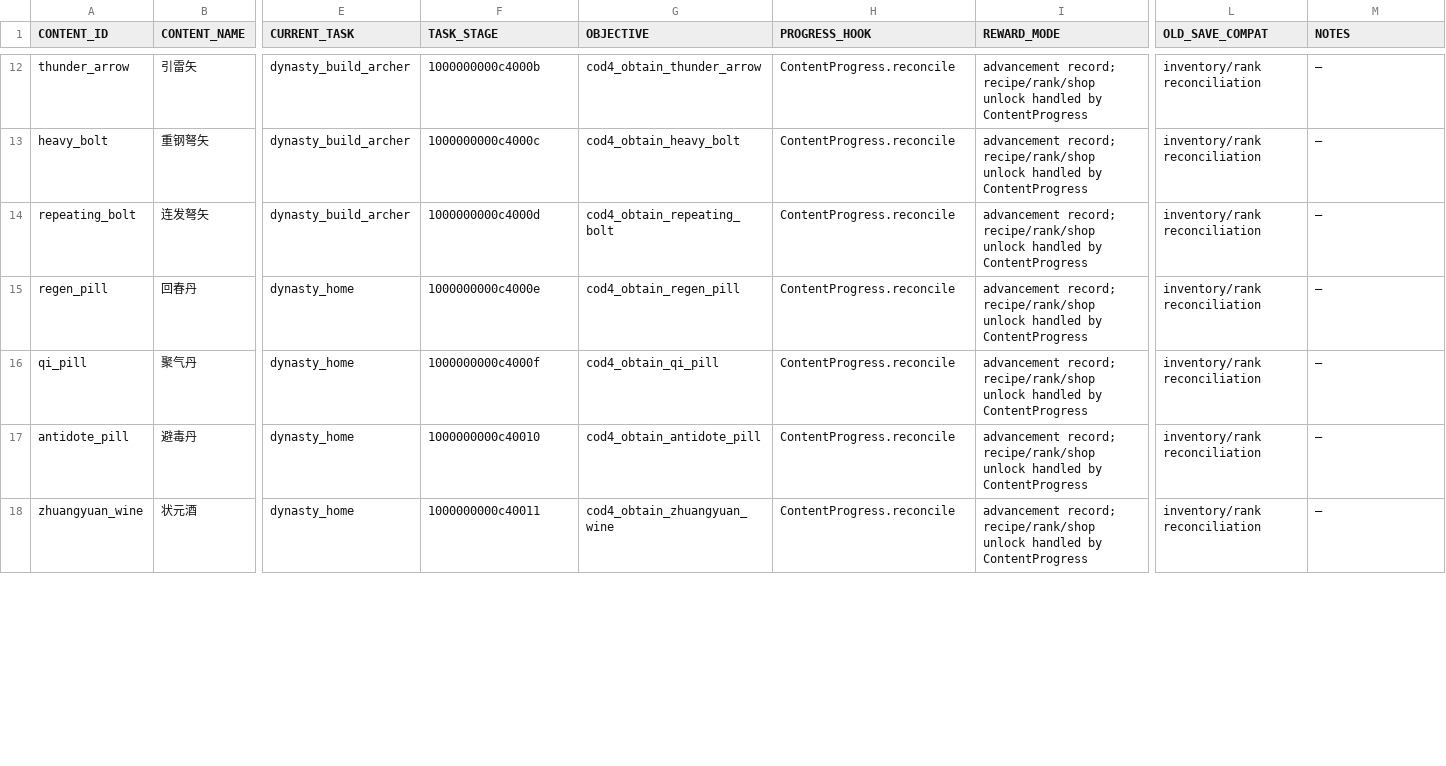
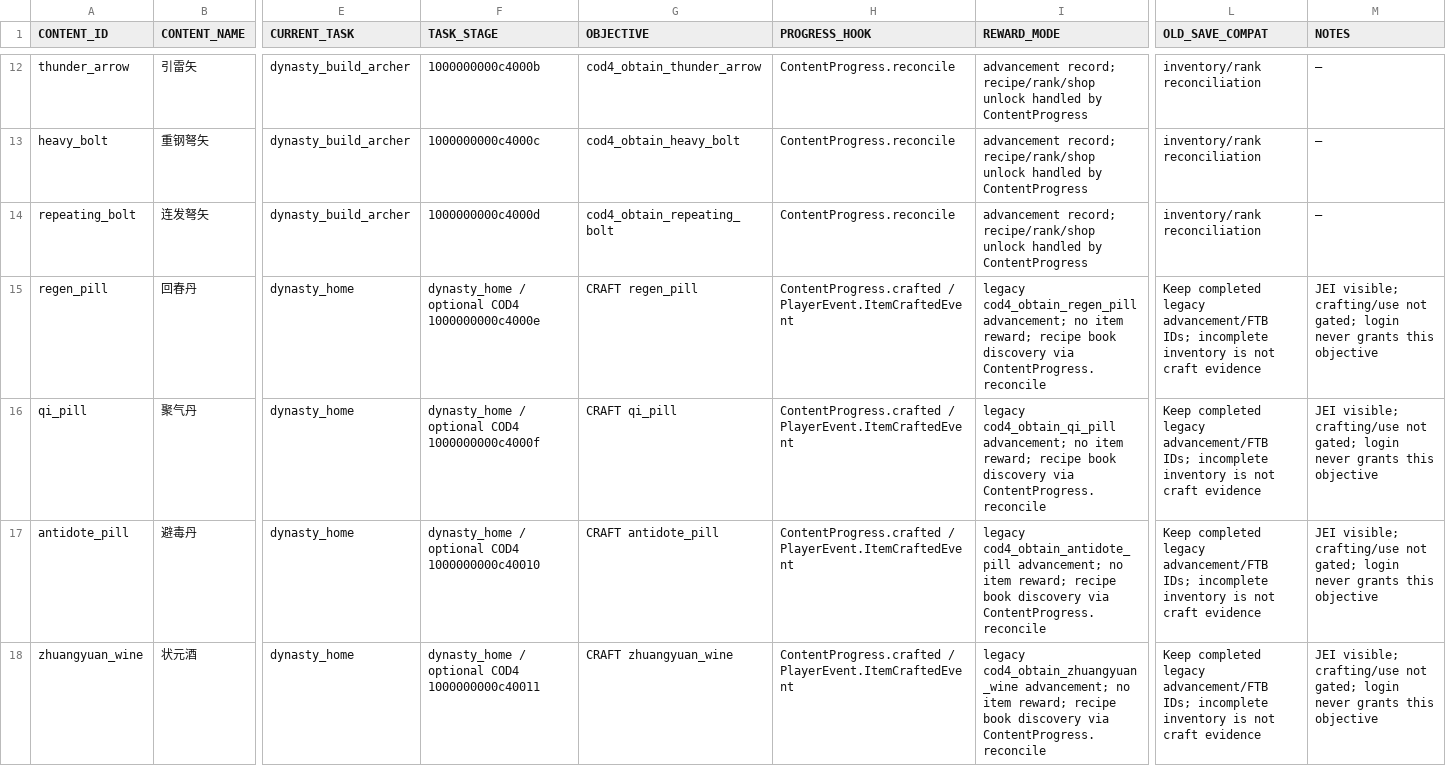
Before and after one commit to gyhchang-cell/dynasty, a TSV file: docs/cod4/content-task-map.tsv, drawn as a sheet; only a part is shown, gaps mark what is left out; the diff covers the shown part only; the diff names each change by its address in the sheet, - before the commit and + after, or states it on an @@ line.

Commit message:
feat(cod4): finish timed exams, armor procs and crafting acquisition loops
Continue on the latest cod4 merge without changing registry or quest IDs. Preserve both workshop GUI and armor-break cleansing, new language keys and COD3/COD6 integrations. Complete 15 requirements and retain the remaining original prompt text.

Validation: build, 41/41 COD4+COD3 GameTests, 112 Keju checks, FTB quest and content audits. Real dual-client and audiovisual acceptance remain pending.

```diff
--- a/docs/cod4/content-task-map.tsv
+++ b/docs/cod4/content-task-map.tsv
-F15 (TASK_STAGE): 1000000000c4000e
+F15 (TASK_STAGE): dynasty_home / optional COD4 1000000000c4000e
-G15 (OBJECTIVE): cod4_obtain_regen_pill
+G15 (OBJECTIVE): CRAFT regen_pill
-H15:H18 (PROGRESS_HOOK): ContentProgress.reconcile
+H15:H18 (PROGRESS_HOOK): ContentProgress.crafted / PlayerEvent.ItemCraftedEvent
-I15 (REWARD_MODE): advancement record; recipe/rank/shop unlock handled by ContentProgress
+I15 (REWARD_MODE): legacy cod4_obtain_regen_pill advancement; no item reward; recipe book discovery via ContentProgress.reconcile
-L15:L18 (OLD_SAVE_COMPAT): inventory/rank reconciliation
+L15:L18 (OLD_SAVE_COMPAT): Keep completed legacy advancement/FTB IDs; incomplete inventory is not craft evidence
-M15:M18 (NOTES): —
+M15:M18 (NOTES): JEI visible; crafting/use not gated; login never grants this objective
-F16 (TASK_STAGE): 1000000000c4000f
+F16 (TASK_STAGE): dynasty_home / optional COD4 1000000000c4000f
-G16 (OBJECTIVE): cod4_obtain_qi_pill
+G16 (OBJECTIVE): CRAFT qi_pill
-I16 (REWARD_MODE): advancement record; recipe/rank/shop unlock handled by ContentProgress
+I16 (REWARD_MODE): legacy cod4_obtain_qi_pill advancement; no item reward; recipe book discovery via ContentProgress.reconcile
-F17 (TASK_STAGE): 1000000000c40010
+F17 (TASK_STAGE): dynasty_home / optional COD4 1000000000c40010
-G17 (OBJECTIVE): cod4_obtain_antidote_pill
+G17 (OBJECTIVE): CRAFT antidote_pill
-I17 (REWARD_MODE): advancement record; recipe/rank/shop unlock handled by ContentProgress
+I17 (REWARD_MODE): legacy cod4_obtain_antidote_pill advancement; no item reward; recipe book discovery via ContentProgress.reconcile
-F18 (TASK_STAGE): 1000000000c40011
+F18 (TASK_STAGE): dynasty_home / optional COD4 1000000000c40011
-G18 (OBJECTIVE): cod4_obtain_zhuangyuan_wine
+G18 (OBJECTIVE): CRAFT zhuangyuan_wine
-I18 (REWARD_MODE): advancement record; recipe/rank/shop unlock handled by ContentProgress
+I18 (REWARD_MODE): legacy cod4_obtain_zhuangyuan_wine advancement; no item reward; recipe book discovery via ContentProgress.reconcile
```
Also changed, not shown: 34 edited cells elsewhere in this file, 32 other files.
